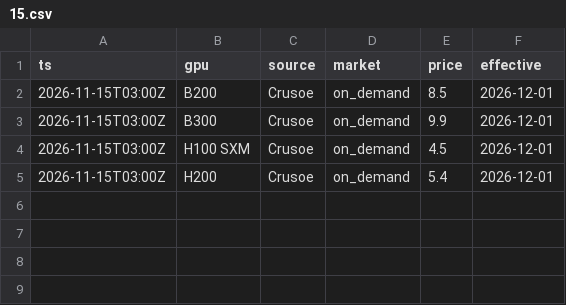
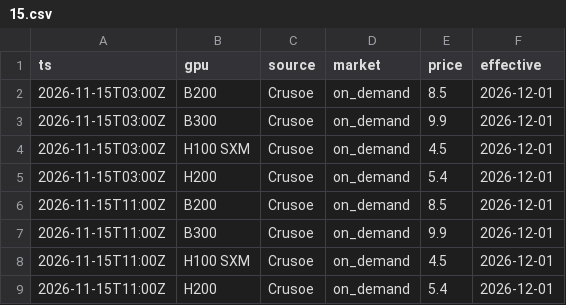
Before and after one commit to MaxVoltage52/gpu-price-tracker, a CSV file: data/announced/2026/11/15.csv, drawn as a sheet; the diff names each change by its address in the sheet, - before the commit and + after, or states it on an @@ line.

```diff
--- a/data/announced/2026/11/15.csv
+++ b/data/announced/2026/11/15.csv
+row 6: 2026-11-15T11:00Z | B200 | Crusoe | on_demand | 8.5 | 2026-12-01
+row 7: 2026-11-15T11:00Z | B300 | Crusoe | on_demand | 9.9 | 2026-12-01
+row 8: 2026-11-15T11:00Z | H100 SXM | Crusoe | on_demand | 4.5 | 2026-12-01
+row 9: 2026-11-15T11:00Z | H200 | Crusoe | on_demand | 5.4 | 2026-12-01
```
Also changed, not shown: 2 other files.
